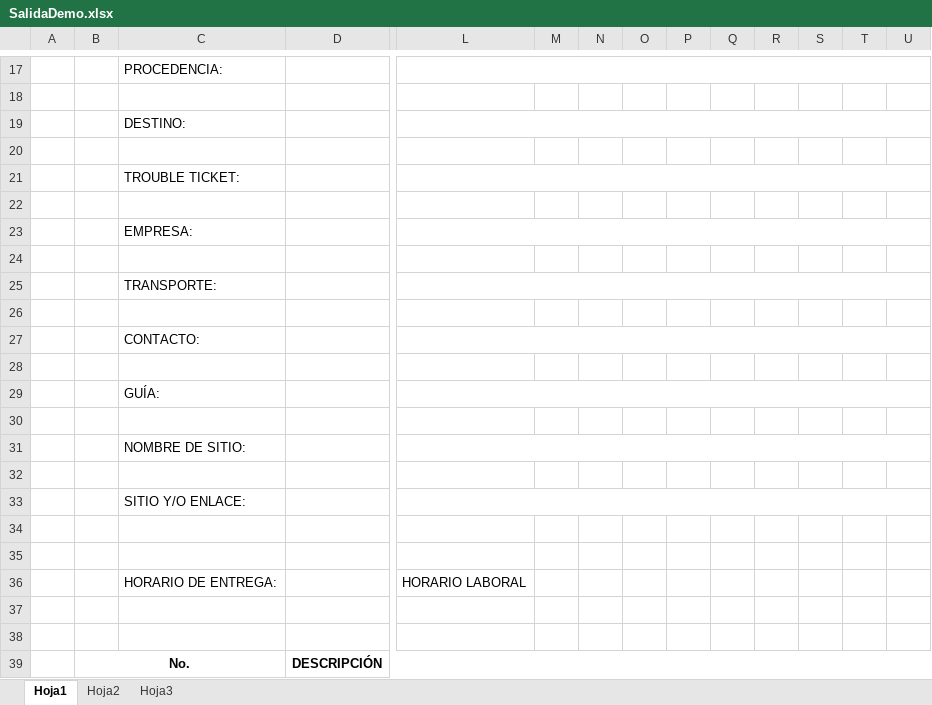
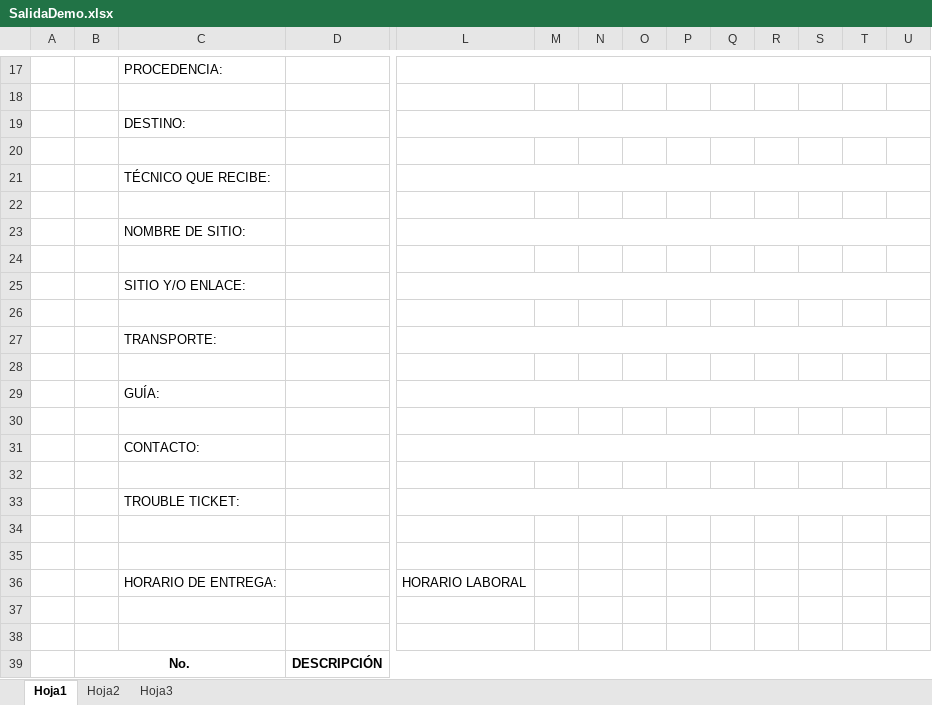
Before and after one commit to ansnavidad/inventory-app-imc, an Excel workbook: trunk/InventoryApp/InventoryApp.View/Resources/SalidaDemo.xlsx, sheet Hoja1, drawn as a sheet; only a part is shown, gaps mark what is left out; values as stored, in another font and other column widths than the file's, no borders; charts and pictures not drawn; removed rows and columns are numbered as before the commit, all else as after; rows hold the shown columns only; the diff covers the shown part only; the diff names each change by its address in the sheet, - before the commit and + after, or states it on an @@ line.

```diff
--- a/trunk/InventoryApp/InventoryApp.View/Resources/SalidaDemo.xlsx (sheet Hoja1)
+++ b/trunk/InventoryApp/InventoryApp.View/Resources/SalidaDemo.xlsx (sheet Hoja1)
-C21: (empty)
+C21: TÉCNICO QUE RECIBE:
+L21:AE21 merged
@@ row 23 moved to row 11: EMPRESA: @@
-row 24: (empty)
-row 26: (empty)
-row 28: (empty)
@@ row 25 moved to row 27: TRANSPORTE: @@
+row 28: (empty)
+row 30: (empty)
@@ row 27 moved to row 31: CONTACTO: @@
+row 32: (empty)
@@ row 21 moved to row 33: TROUBLE TICKET: @@
+row 34: (empty)
-row 39:  | No. |  | DESCRIPCIÓN
+row 39:  | No. |  | DESCRIPCIÓN
```
Also changed, not shown: 1 added row, 2 removed rows and cell formats elsewhere in this sheet, trunk/InventoryApp/InventoryApp.View/Resources/EntradaPrestamo.xlsx, trunk/InventoryApp/InventoryApp.View/Resources/SalidaOffice.xlsx, 33 other files.
